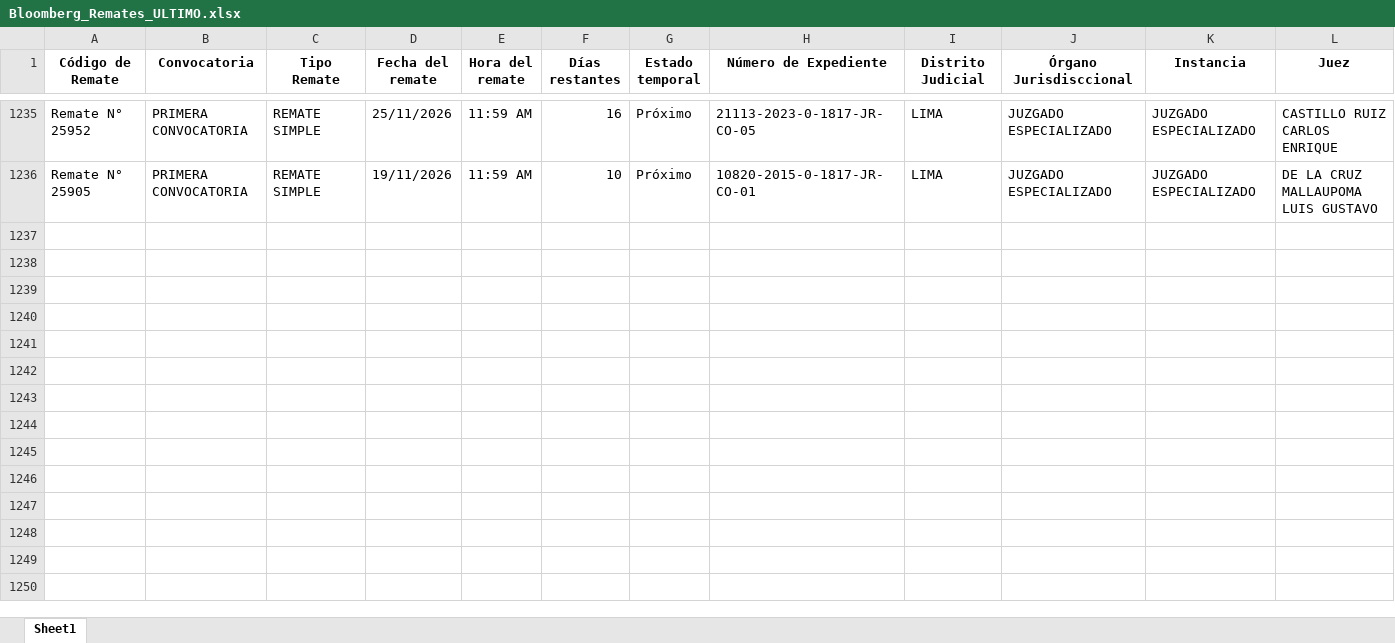
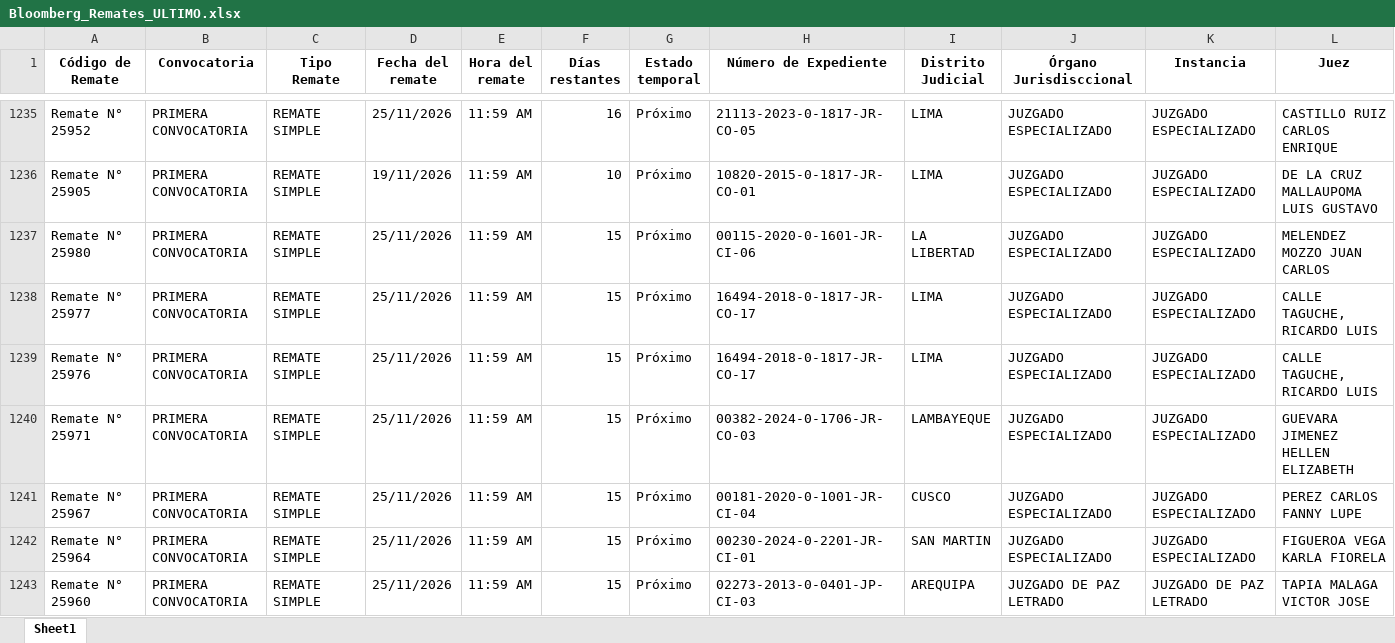
Before and after one commit to vitaliaventures/remaju-bloomberg, an Excel workbook: Bloomberg_Remates_ULTIMO.xlsx, sheet Sheet1, drawn as a sheet; only a part is shown, gaps mark what is left out; values as stored, in another font and other column widths than the file's, no borders; rows hold the shown columns only; the diff covers the shown part only; the diff names each change by its address in the sheet, - before the commit and + after, or states it on an @@ line.

```diff
--- a/Bloomberg_Remates_ULTIMO.xlsx (sheet Sheet1)
+++ b/Bloomberg_Remates_ULTIMO.xlsx (sheet Sheet1)
+row 1237: Remate N° 25980 | PRIMERA CONVOCATORIA | REMATE SIMPLE | 25/11/2026 | 11:59 AM | 15 | Próximo | 00115-2020-0-1601-JR-CI-06 | LA LIBERTAD | JUZGADO ESPECIALIZADO | JUZGADO ESPECIALIZADO | MELENDEZ MOZZO JUAN CARLOS
+row 1238: Remate N° 25977 | PRIMERA CONVOCATORIA | REMATE SIMPLE | 25/11/2026 | 11:59 AM | 15 | Próximo | 16494-2018-0-1817-JR-CO-17 | LIMA | JUZGADO ESPECIALIZADO | JUZGADO ESPECIALIZADO | CALLE TAGUCHE, RICARDO LUIS
+row 1239: Remate N° 25976 | PRIMERA CONVOCATORIA | REMATE SIMPLE | 25/11/2026 | 11:59 AM | 15 | Próximo | 16494-2018-0-1817-JR-CO-17 | LIMA | JUZGADO ESPECIALIZADO | JUZGADO ESPECIALIZADO | CALLE TAGUCHE, RICARDO LUIS
+row 1240: Remate N° 25971 | PRIMERA CONVOCATORIA | REMATE SIMPLE | 25/11/2026 | 11:59 AM | 15 | Próximo | 00382-2024-0-1706-JR-CO-03 | LAMBAYEQUE | JUZGADO ESPECIALIZADO | JUZGADO ESPECIALIZADO | GUEVARA JIMENEZ HELLEN ELIZABETH
+row 1241: Remate N° 25967 | PRIMERA CONVOCATORIA | REMATE SIMPLE | 25/11/2026 | 11:59 AM | 15 | Próximo | 00181-2020-0-1001-JR-CI-04 | CUSCO | JUZGADO ESPECIALIZADO | JUZGADO ESPECIALIZADO | PEREZ CARLOS FANNY LUPE
+row 1242: Remate N° 25964 | PRIMERA CONVOCATORIA | REMATE SIMPLE | 25/11/2026 | 11:59 AM | 15 | Próximo | 00230-2024-0-2201-JR-CI-01 | SAN MARTIN | JUZGADO ESPECIALIZADO | JUZGADO ESPECIALIZADO | FIGUEROA VEGA KARLA FIORELA
+row 1243: Remate N° 25960 | PRIMERA CONVOCATORIA | REMATE SIMPLE | 25/11/2026 | 11:59 AM | 15 | Próximo | 02273-2013-0-0401-JP-CI-03 | AREQUIPA | JUZGADO DE PAZ LETRADO | JUZGADO DE PAZ LETRADO | TAPIA MALAGA VICTOR JOSE
```
Also changed, not shown: 7 added rows and 27 edited cells elsewhere in this sheet, 2 other files.
